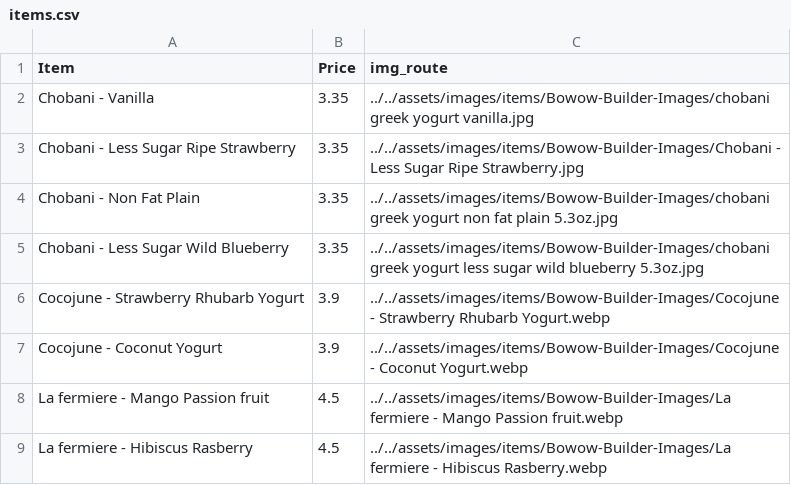
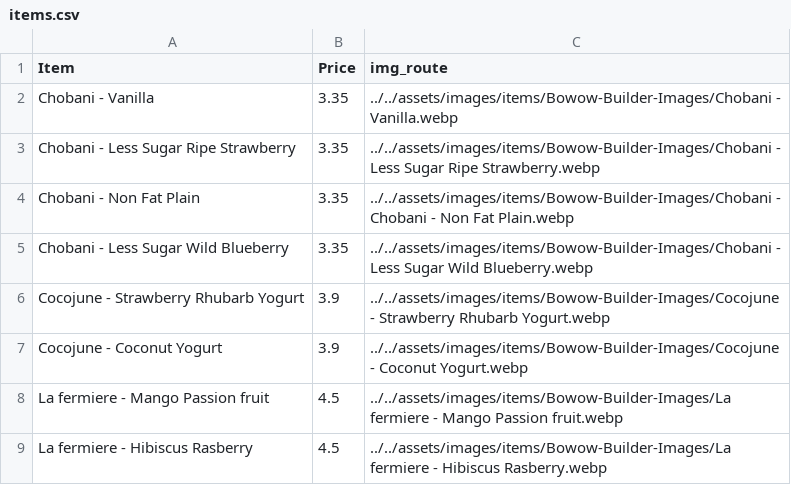
Before and after one commit to EstelleG10/BowWow-Builder-, a CSV file: Bowow-Builder/db/items.csv, drawn as a sheet; only a part is shown.

```diff
--- a/Bowow-Builder/db/items.csv
+++ b/Bowow-Builder/db/items.csv
@@ -1,6 +1,6 @@
 Item,Price,img_route
-Chobani - Vanilla,3.35,../../assets/images/items/Bowow-Builder-Images/chobani greek yogurt vanilla.jpg
-Chobani - Less Sugar Ripe Strawberry,3.35,../../assets/images/items/Bowow-Builder-Images/Chobani - Less Sugar Ripe Strawberry.jpg
-Chobani - Non Fat Plain,3.35,../../assets/images/items/Bowow-Builder-Images/chobani greek yogurt non fat plain 5.3oz.jpg
-Chobani - Less Sugar Wild Blueberry,3.35,../../assets/images/items/Bowow-Builder-Images/chobani greek yogurt less sugar wild blueberry 5.3oz.jpg
+Chobani - Vanilla,3.35,../../assets/images/items/Bowow-Builder-Images/Chobani - Vanilla.webp
+Chobani - Less Sugar Ripe Strawberry,3.35,../../assets/images/items/Bowow-Builder-Images/Chobani - Less Sugar Ripe Strawberry.webp
+Chobani - Non Fat Plain,3.35,../../assets/images/items/Bowow-Builder-Images/Chobani - Chobani - Non Fat Plain.webp
+Chobani - Less Sugar Wild Blueberry,3.35,../../assets/images/items/Bowow-Builder-Images/Chobani - Less Sugar Wild Blueberry.webp
 Cocojune - Strawberry Rhubarb Yogurt,3.9,../../assets/images/items/Bowow-Builder-Images/Cocojune - Strawberry Rhubarb Yogurt.webp
```
Also changed, not shown: 10 other files.
